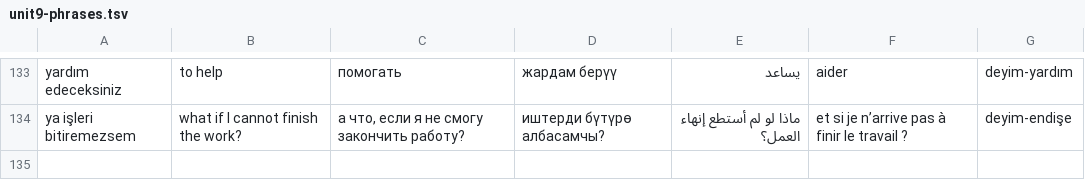
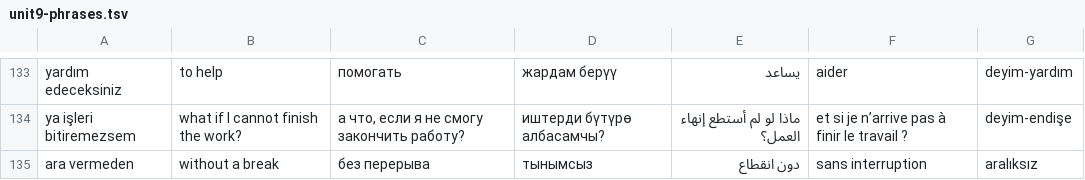
Before and after one commit to ravcu/turkce-akademi, a TSV file: tools/unit9-phrases.tsv, drawn as a sheet; only a part is shown, gaps mark what is left out.

```diff
--- a/tools/unit9-phrases.tsv
+++ b/tools/unit9-phrases.tsv
@@ -134 +134,2 @@ yardım edeceksiniz|to help|помогать|жардам берүү|يساعد|
 ya işleri bitiremezsem|what if I cannot finish the work?|а что, если я не смогу закончить работу?|иштерди бүтүрө албасамчы?|ماذا لو لم أستطع إنهاء العمل؟|et si je n’arrive pas à finir le travail ?|deyim-endişe
+ara vermeden|without a break|без перерыва|тынымсыз|دون انقطاع|sans interruption|aralıksız
```
Also changed, not shown: tools/unit9-corrections.tsv, 13 other files.
